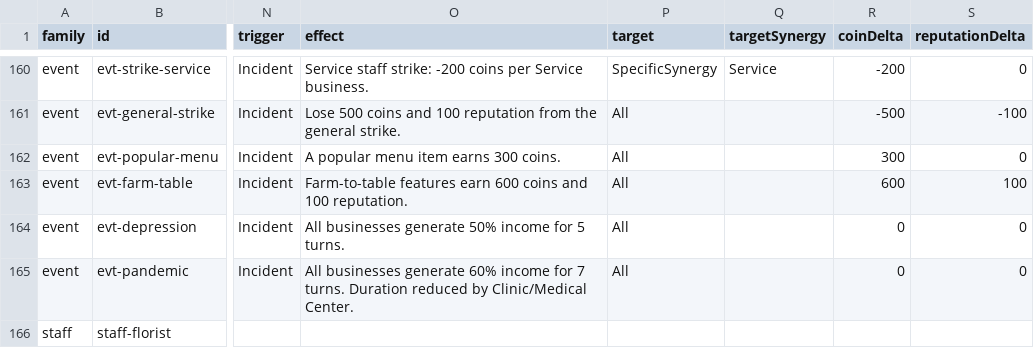
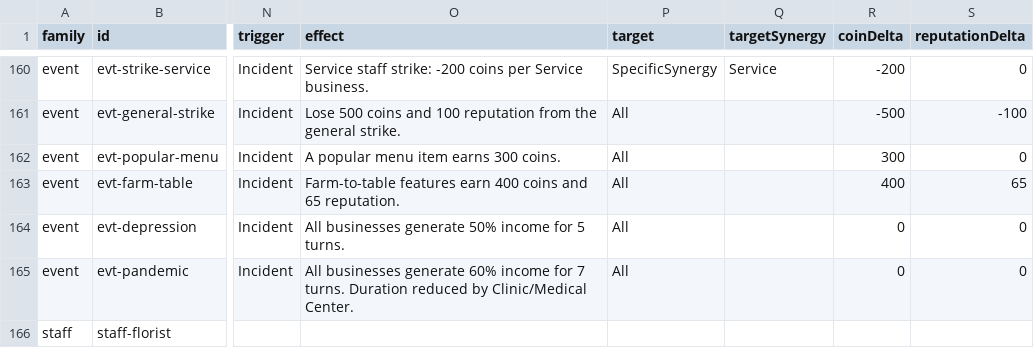
Before and after one commit to TheWizardsCode/tce-main-street, a CSV file: src/card-data.csv, drawn as a sheet; only a part is shown, gaps mark what is left out; the diff names each change by its address in the sheet, - before the commit and + after, or states it on an @@ line.

```diff
--- a/src/card-data.csv
+++ b/src/card-data.csv
-O163 (effect): …features earn 600 coins and 100 reputation.
+O163 (effect): …features earn 400 coins and 65 reputation.
-R163 (coinDelta): 600
+R163 (coinDelta): 400
-S163 (reputationDelta): 100
+S163 (reputationDelta): 65
```
Also changed, not shown: 8 other files.
